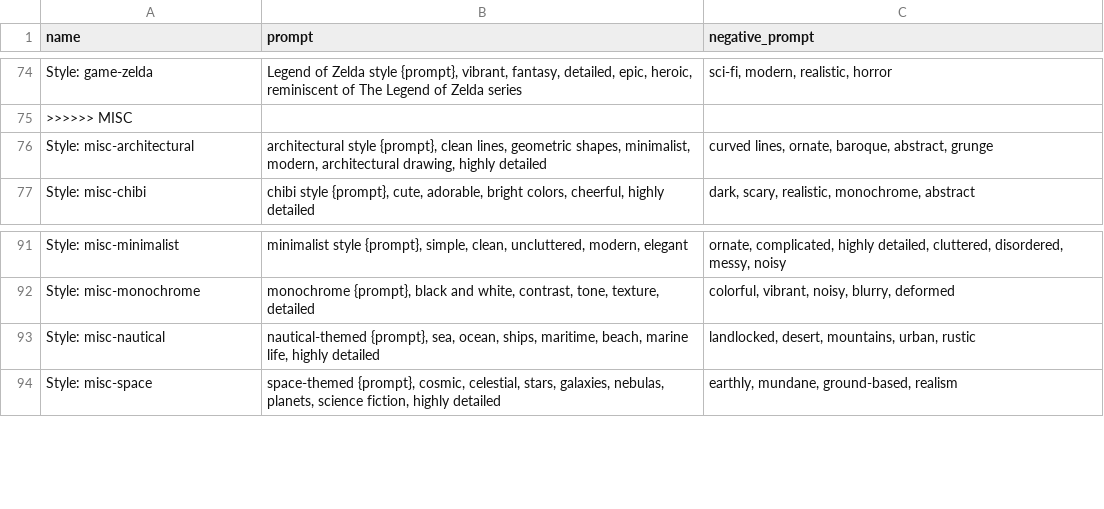
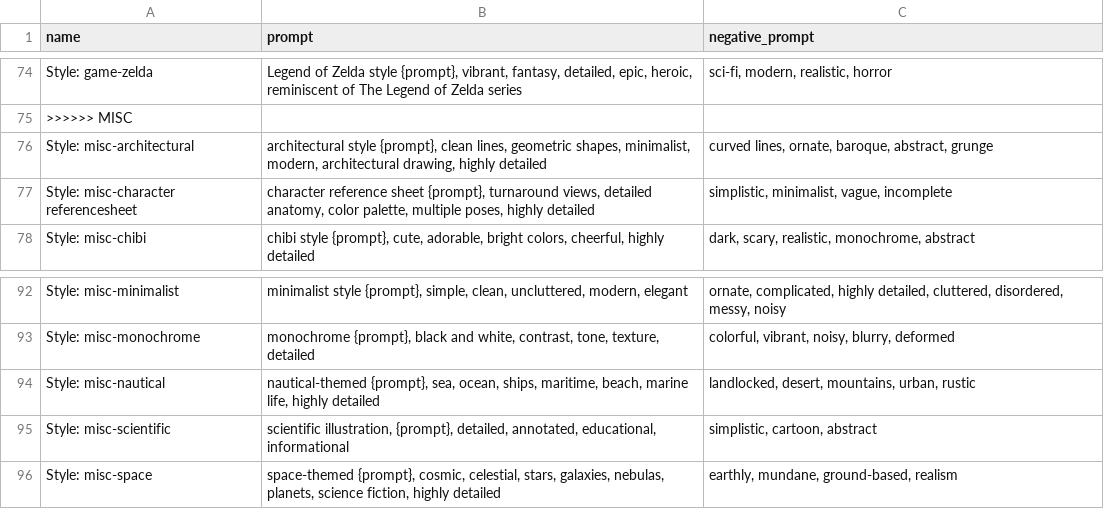
Before and after one commit to runew0lf/Styles, a CSV file: styles.csv, drawn as a sheet; only a part is shown, gaps mark what is left out.

Commit message:
added scientific illustration and character reference sheet

```diff
--- a/styles.csv
+++ b/styles.csv
@@ -76,2 +76,3 @@ Style: game-zelda,"Legend of Zelda style {prompt}, vibrant, fantasy, detailed, e
 Style: misc-architectural,"architectural style {prompt}, clean lines, geometric shapes, minimalist, modern, architectural drawing, highly detailed","curved lines, ornate, baroque, abstract, grunge"
+Style: misc-character referencesheet,"character reference sheet {prompt}, turnaround views, detailed anatomy, color palette, multiple poses, highly detailed","simplistic, minimalist, vague, incomplete"
 Style: misc-chibi,"chibi style {prompt}, cute, adorable, bright colors, cheerful, highly detailed","dark, scary, realistic, monochrome, abstract"
@@ -93,2 +94,3 @@ Style: misc-monochrome,"monochrome {prompt}, black and white, contrast, tone, te
 Style: misc-nautical,"nautical-themed {prompt}, sea, ocean, ships, maritime, beach, marine life, highly detailed","landlocked, desert, mountains, urban, rustic"
+Style: misc-scientific,"scientific illustration, {prompt}, detailed, annotated, educational, informational","simplistic, cartoon, abstract"
 Style: misc-space,"space-themed {prompt}, cosmic, celestial, stars, galaxies, nebulas, planets, science fiction, highly detailed","earthly, mundane, ground-based, realism"
```
